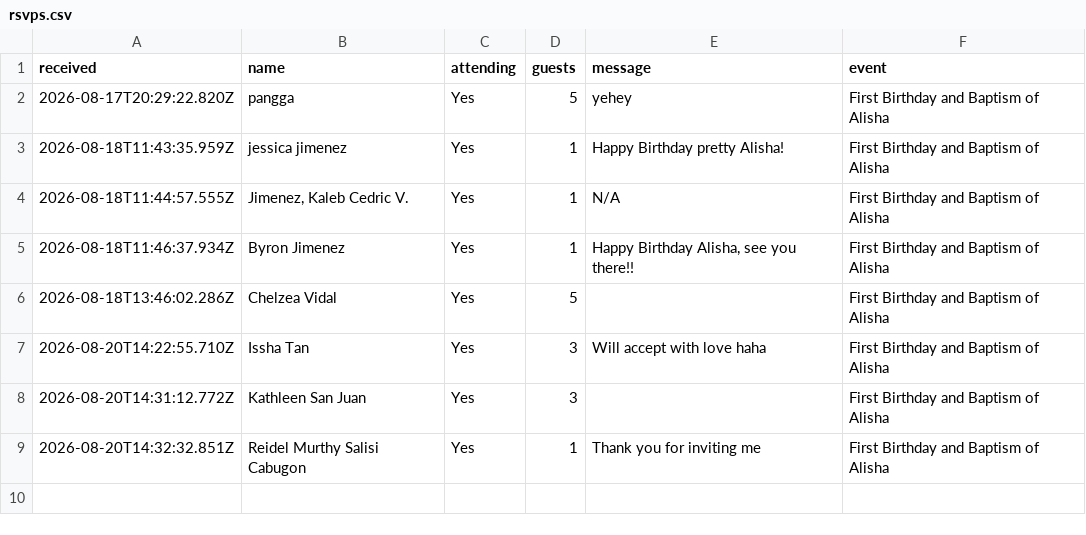
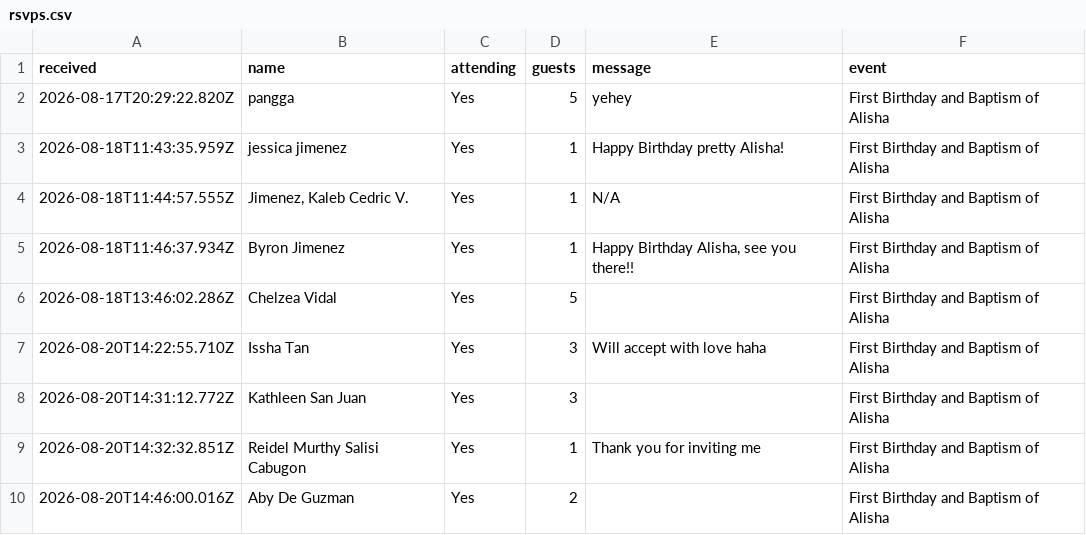
Before and after one commit to darylcarpo-create/alisha-invitation, a CSV file: rsvps.csv, drawn as a sheet.

Commit message:
RSVP: Aby De Guzman — Yes (2)

```diff
--- a/rsvps.csv
+++ b/rsvps.csv
@@ -9 +9,2 @@ received,name,attending,guests,message,event
 "2026-08-20T14:32:32.851Z","Reidel Murthy Salisi Cabugon","Yes","1","Thank you for inviting me","First Birthday and Baptism of Alisha"
+"2026-08-20T14:46:00.016Z","Aby De Guzman","Yes","2","","First Birthday and Baptism of Alisha"
```
